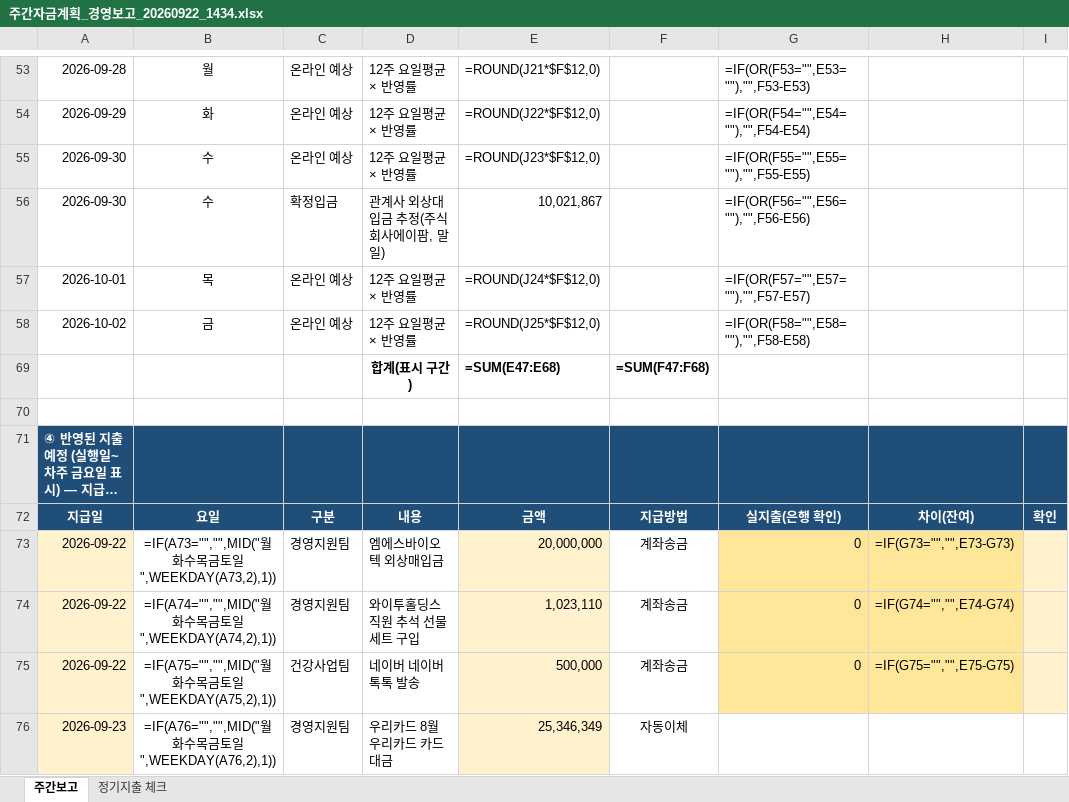
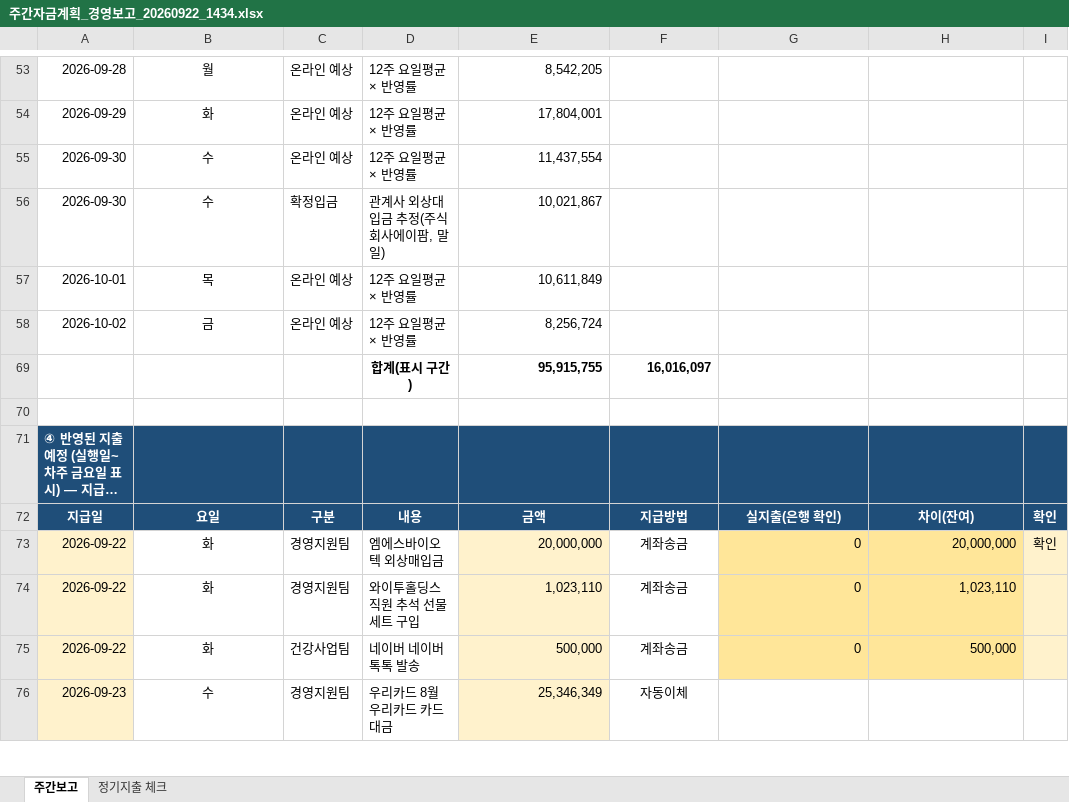
Before and after one commit to goldgarden9620419-maker/mynotes, an Excel workbook: 01-Projects/에이팜건강-주간자금계획-자동화/자금계획_자동화/05_결과/주간자금계획_경영보고_20260922_1434.xlsx, sheet 주간보고, drawn as a sheet; only a part is shown, gaps mark what is left out; long unchanged cells end in …; values as stored, in another font and other column widths than the file's, no borders; formulas without a stored value are shown as written; conditional formats not drawn; removed rows and columns are numbered as before the commit, all else as after; the diff covers the shown part only; the diff names each change by its address in the sheet, - before the commit and + after, or states it on an @@ line.

```diff
--- a/01-Projects/에이팜건강-주간자금계획-자동화/자금계획_자동화/05_결과/주간자금계획_경영보고_20260922_1434.xlsx (sheet 주간보고)
+++ b/01-Projects/에이팜건강-주간자금계획-자동화/자금계획_자동화/05_결과/주간자금계획_경영보고_20260922_1434.xlsx (sheet 주간보고)
-E53: =ROUND(J21*$F$12,0)
+E53: 8,542,205
-G53: =IF(OR(F53="",E53=""),"",F53-E53)
+G53: (empty)
-E54: =ROUND(J22*$F$12,0)
+E54: 17,804,001
-G54: =IF(OR(F54="",E54=""),"",F54-E54)
+G54: (empty)
-E55: =ROUND(J23*$F$12,0)
+E55: 11,437,554
-G55: =IF(OR(F55="",E55=""),"",F55-E55)
+G55: (empty)
-G56: =IF(OR(F56="",E56=""),"",F56-E56)
+G56: (empty)
-E57: =ROUND(J24*$F$12,0)
+E57: 10,611,849
-G57: =IF(OR(F57="",E57=""),"",F57-E57)
+G57: (empty)
-E58: =ROUND(J25*$F$12,0)
+E58: 8,256,724
-G58: =IF(OR(F58="",E58=""),"",F58-E58)
+G58: (empty)
-row 69:  |  |  | 합계(표시 구간) | =SUM(E47:E68) | =SUM(F47:F68)
+row 69:  |  |  | 합계(표시 구간) | 95,915,755 | 16,016,097
-B73: =IF(A73="","",MID("월화수목금토일",WEEKDAY(A73,2),1))
+B73: 화
-H73: =IF(G73="","",E73-G73)
+H73: 20,000,000
-I73: (empty)
+I73: 확인
-B74: =IF(A74="","",MID("월화수목금토일",WEEKDAY(A74,2),1))
+B74: 화
-H74: =IF(G74="","",E74-G74)
+H74: 1,023,110
-B75: =IF(A75="","",MID("월화수목금토일",WEEKDAY(A75,2),1))
+B75: 화
-H75: =IF(G75="","",E75-G75)
+H75: 500,000
-B76: =IF(A76="","",MID("월화수목금토일",WEEKDAY(A76,2),1))
+B76: 수
```
Also changed, not shown: 75 edited cells elsewhere in this sheet, hidden cells.
